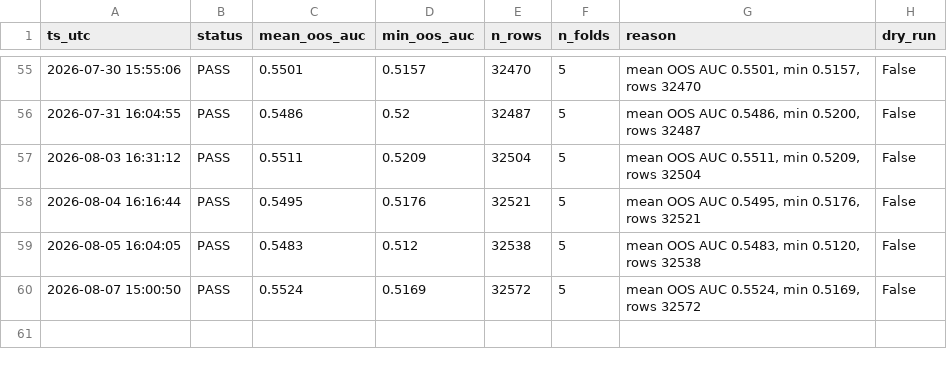
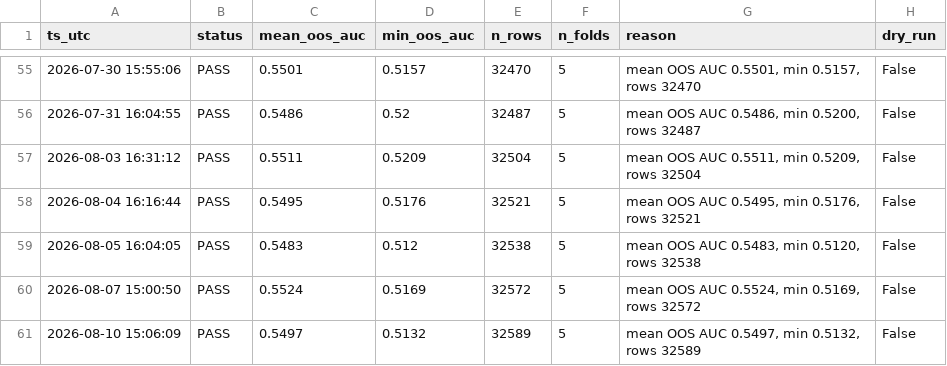
Before and after one commit to wansoo88/recostock, a CSV file: data/logs/retrain_history.csv, drawn as a sheet; only a part is shown, gaps mark what is left out; the diff names each change by its address in the sheet, - before the commit and + after, or states it on an @@ line.

```diff
--- a/data/logs/retrain_history.csv
+++ b/data/logs/retrain_history.csv
+row 61: 2026-08-10 15:06:09 | PASS | 0.5497 | 0.5132 | 32589 | 5 | mean OOS AUC 0.5497, min 0.5132, rows 32589 | False
```
Also changed, not shown: models/weights/lgbm_phase3_v3_uniform_importance.csv, 1 other file.
